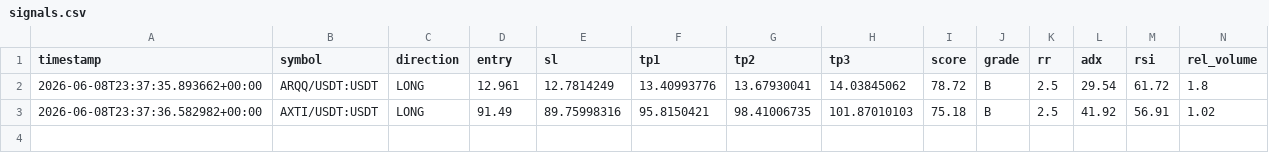
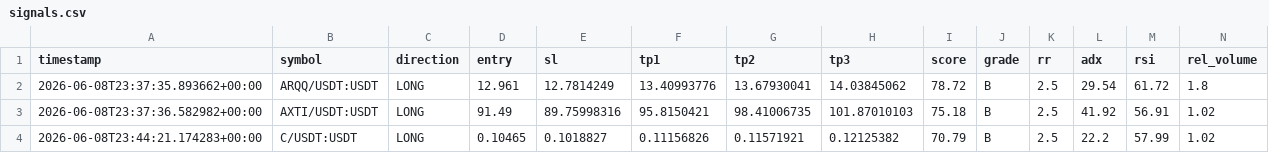
Before and after one commit to Mystgraider/ai-crypto-scan, a CSV file: storage/signals.csv, drawn as a sheet; only a part is shown; rows hold the shown columns only; the diff names each change by its address in the sheet, - before the commit and + after, or states it on an @@ line.

Commit message:
chore: update signals [skip ci]

```diff
--- a/storage/signals.csv
+++ b/storage/signals.csv
+row 4: 2026-06-08T23:44:21.174283+00:00 | C/USDT:USDT | LONG | 0.10465 | 0.1018827 | 0.11156826 | 0.11571921 | 0.12125382 | 70.79 | B | 2.5 | 22.2 | 57.99 | 1.02
```
Also changed, not shown: 1 other file.
